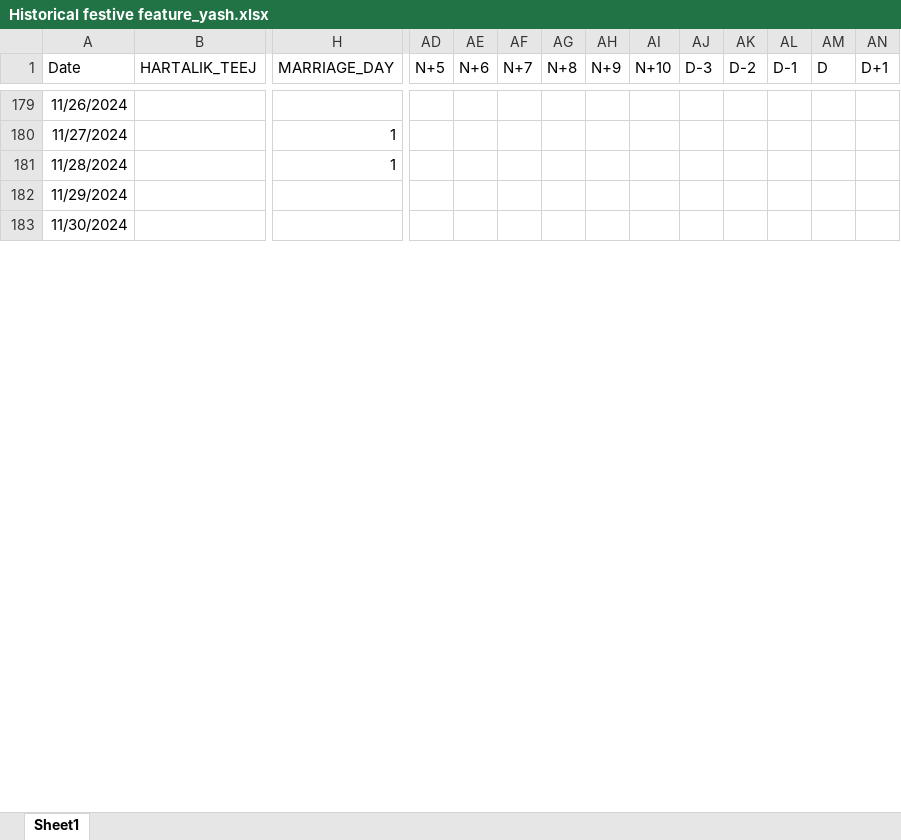
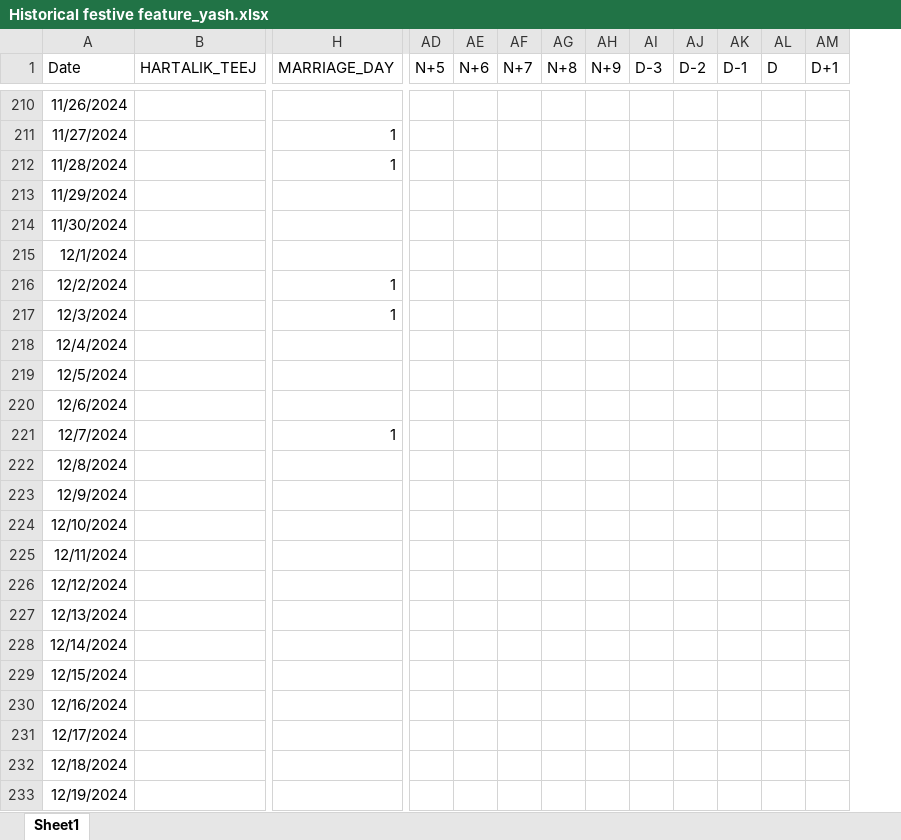
Before and after one commit to Yashdatascience1/Temporal-Fusion-Transformers-Material, an Excel workbook: Daily Sales Forecasting Methodology/Historical festive feature_yash.xlsx, sheet Sheet1, drawn as a sheet; only a part is shown, gaps mark what is left out; values as stored, in another font and other column widths than the file's, no borders; removed rows and columns are numbered as before the commit, all else as after; rows hold the shown columns only; the diff covers the shown part only; the diff names each change by its address in the sheet, - before the commit and + after, or states it on an @@ line.

```diff
--- a/Daily Sales Forecasting Methodology/Historical festive feature_yash.xlsx (sheet Sheet1)
+++ b/Daily Sales Forecasting Methodology/Historical festive feature_yash.xlsx (sheet Sheet1)
-column AI (N+10), empty
+row 215: 12/1/2024
+row 216: 12/2/2024 |  | 1
+row 217: 12/3/2024 |  | 1
+row 218: 12/4/2024
+row 219: 12/5/2024
+row 220: 12/6/2024
+row 221: 12/7/2024 |  | 1
+row 222: 12/8/2024
+row 223: 12/9/2024
+row 224: 12/10/2024
+row 225: 12/11/2024
+row 226: 12/12/2024
+row 227: 12/13/2024
+row 228: 12/14/2024
+row 229: 12/15/2024
+row 230: 12/16/2024
+row 231: 12/17/2024
+row 232: 12/18/2024
+row 233: 12/19/2024
```
Also changed, not shown: 74 added rows and 14 edited cells elsewhere in this sheet, 3 other files.
